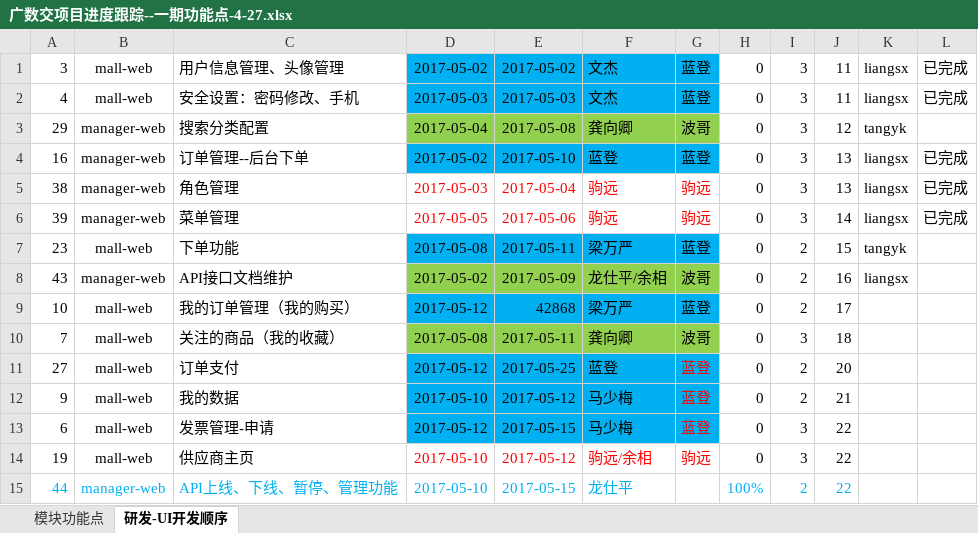
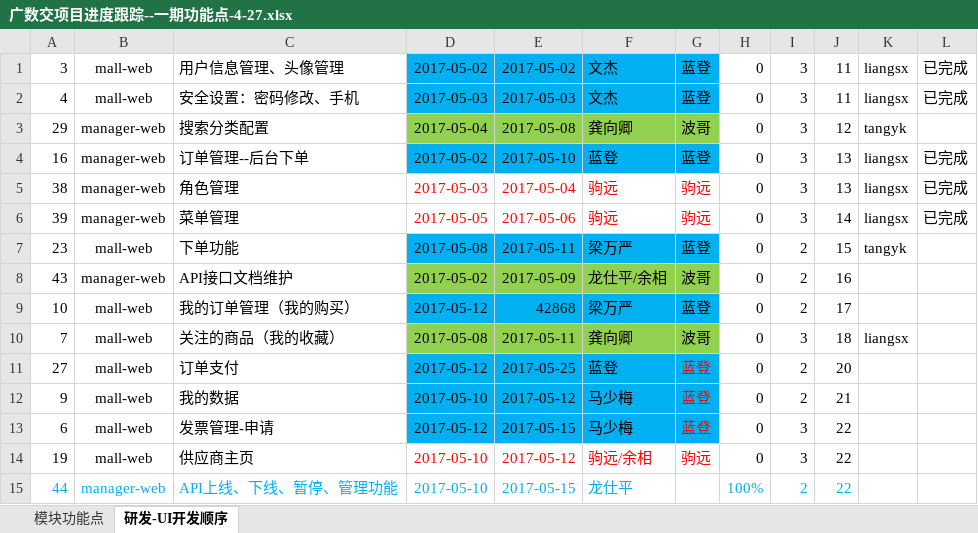
Before and after one commit to yaphy1988/data-exchange, an Excel workbook: mall-web/src/main/resources/templates/广数交项目进度跟踪--一期功能点-4-27.xlsx, sheet 研发-UI开发顺序, drawn as a sheet; only a part is shown; values as stored, in another font and other column widths than the file's, no borders; the diff names each change by its address in the sheet, - before the commit and + after, or states it on an @@ line.

Commit message:
更新进度表

```diff
--- a/mall-web/src/main/resources/templates/广数交项目进度跟踪--一期功能点-4-27.xlsx (sheet 研发-UI开发顺序)
+++ b/mall-web/src/main/resources/templates/广数交项目进度跟踪--一期功能点-4-27.xlsx (sheet 研发-UI开发顺序)
-K8: liangsx
+K8: (empty)
-K10: (empty)
+K10: liangsx
```
